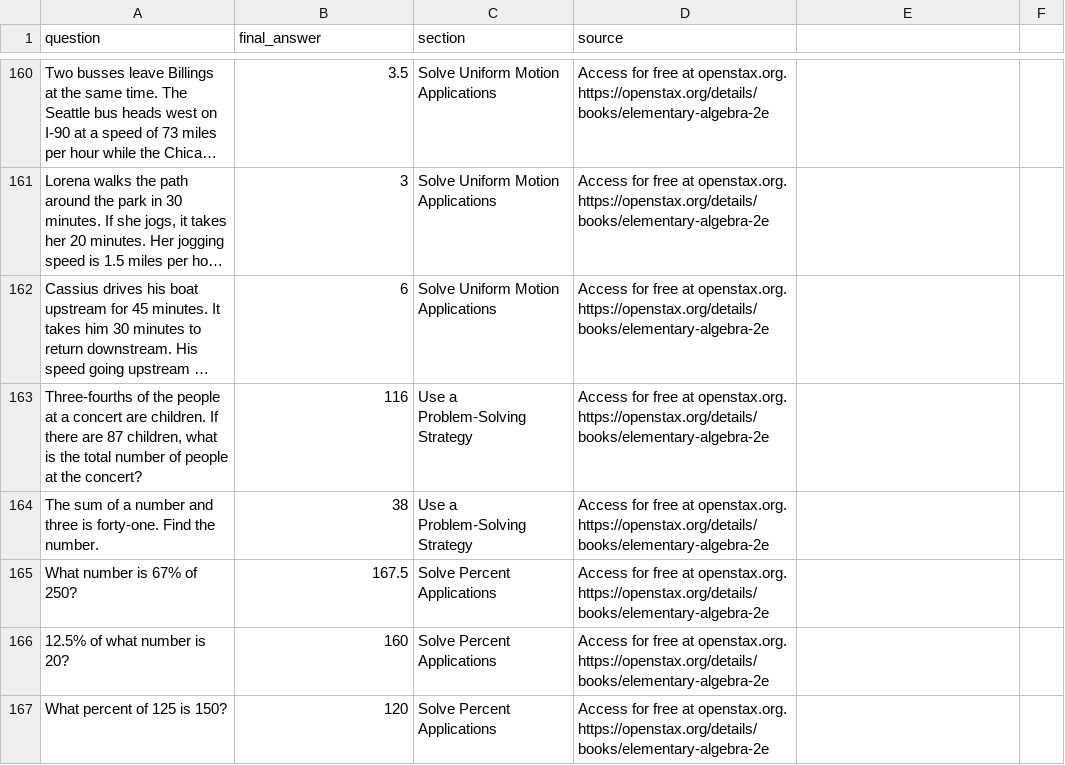
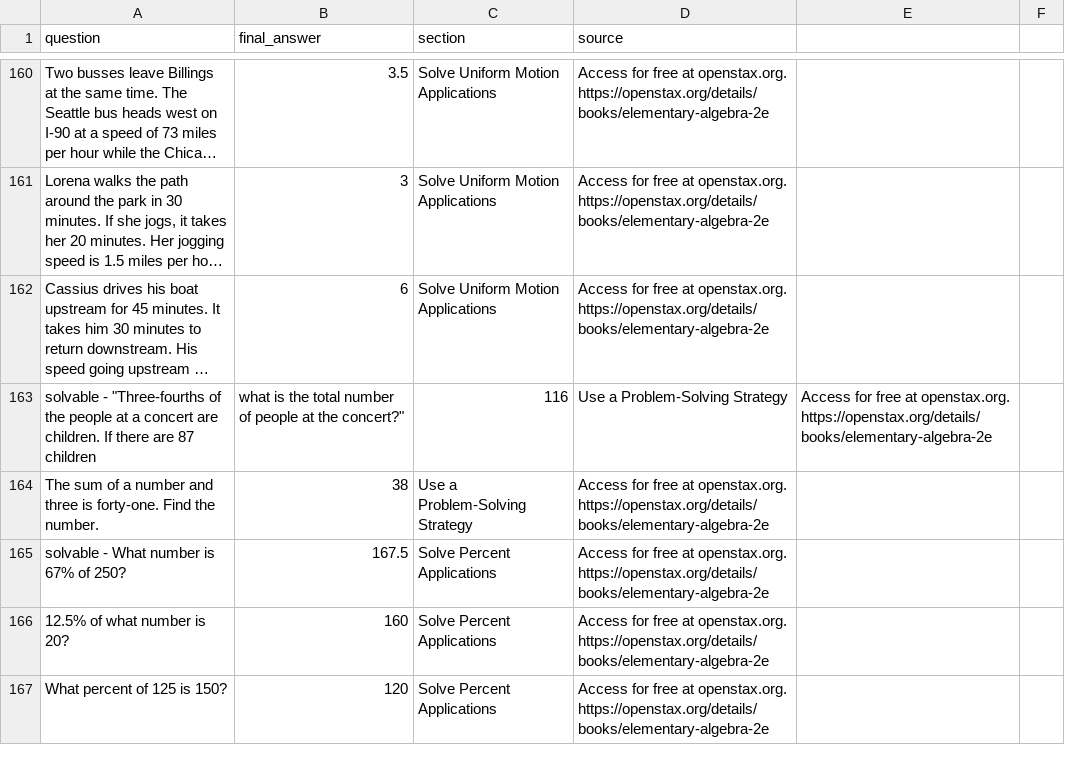
Before and after one commit to ShreyAgarwal310/MATH-GPT, a CSV file: declarative-math-word-problem/algebra222.csv, drawn as a sheet; only a part is shown, gaps mark what is left out; long unchanged cells end in …; removed rows and columns are numbered as before the commit, all else as after; the diff covers the shown part only; the diff names each change by its address in the sheet, - before the commit and + after, or states it on an @@ line.

```diff
--- a/declarative-math-word-problem/algebra222.csv
+++ b/declarative-math-word-problem/algebra222.csv
-row 163: Three-fourths of the people at a concert are children. If there are 87 children, what is the total number of people at the concert? | 116 | Use a Problem-Solving Strategy | Access for free at openstax.org. https://openstax.org/details/books/elementary-algebra-2e
+row 163: solvable - "Three-fourths of the people at a concert are children. If there are 87 children | what is the total number of people at the concert?" | 116 | Use a Problem-Solving Strategy | Access for free at openstax.org. https://openstax.org/details/books/elementary-algebra-2e
-A165 (question): What number is 67% of 250?
+A165 (question): solvable - What number is 67% of 250?
```
Also changed, not shown: 9 added rows, 9 removed rows and 10 edited cells elsewhere in this file, 1 other file.
